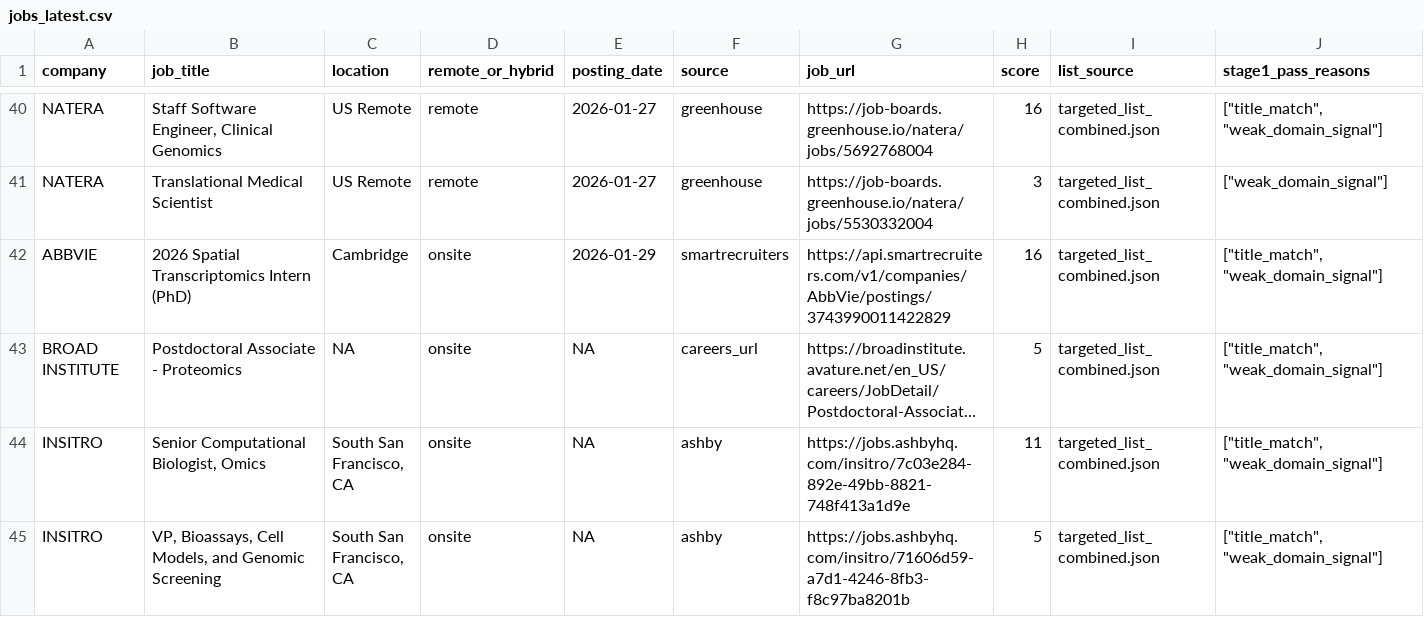
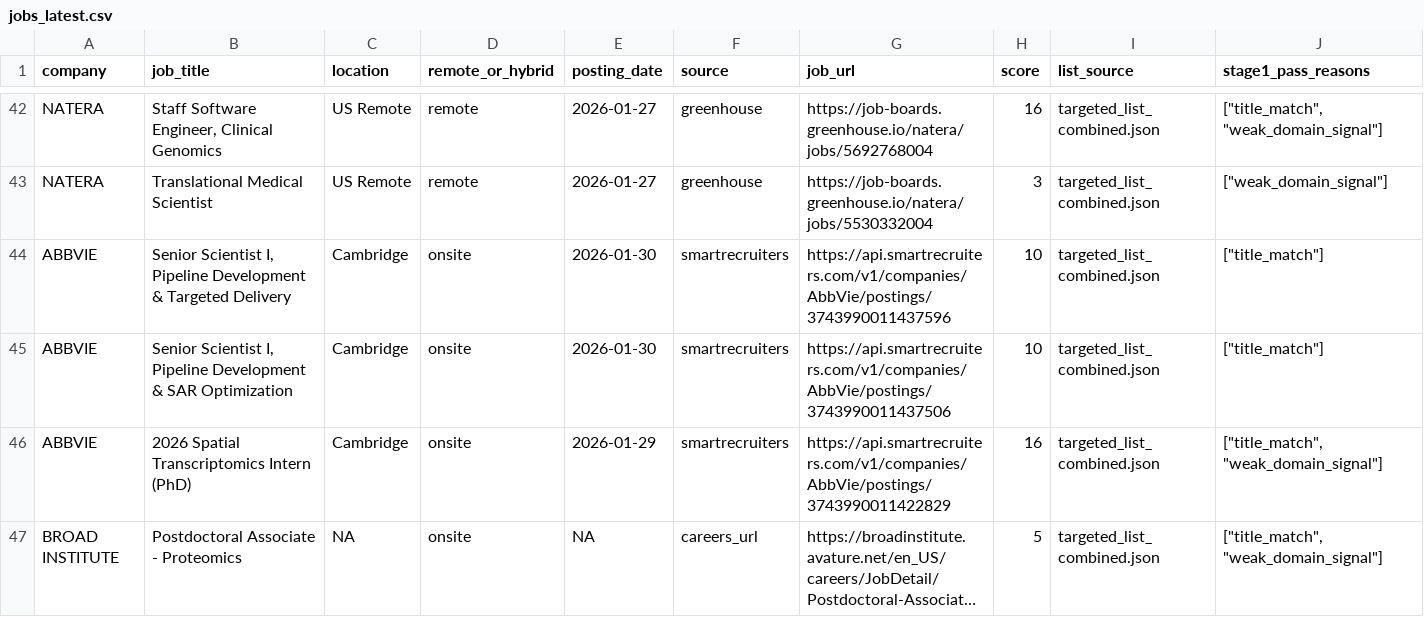
Before and after one commit to Bit-2310/bioinfo-job-tracker, a CSV file: data/jobs_latest.csv, drawn as a sheet; only a part is shown, gaps mark what is left out; the shorter side is filled out with more unchanged rows; long unchanged cells end in …; rows hold the shown columns only; the diff covers the shown part only; the diff names each change by its address in the sheet, - before the commit and + after, or states it on an @@ line.

```diff
--- a/data/jobs_latest.csv
+++ b/data/jobs_latest.csv
+row 44: ABBVIE | Senior Scientist I, Pipeline Development & Targeted Delivery | Cambridge | onsite | 2026-01-30 | smartrecruiters | https://api.smartrecruiters.com/v1/companies/AbbVie/postings/3743990011437596 | 10 | targeted_list_combined.json | ["title_match"]
+row 45: ABBVIE | Senior Scientist I, Pipeline Development & SAR Optimization | Cambridge | onsite | 2026-01-30 | smartrecruiters | https://api.smartrecruiters.com/v1/companies/AbbVie/postings/3743990011437506 | 10 | targeted_list_combined.json | ["title_match"]
```
Also changed, not shown: 3 added rows elsewhere in this file, data/jobs_history.csv, 3 other files.
